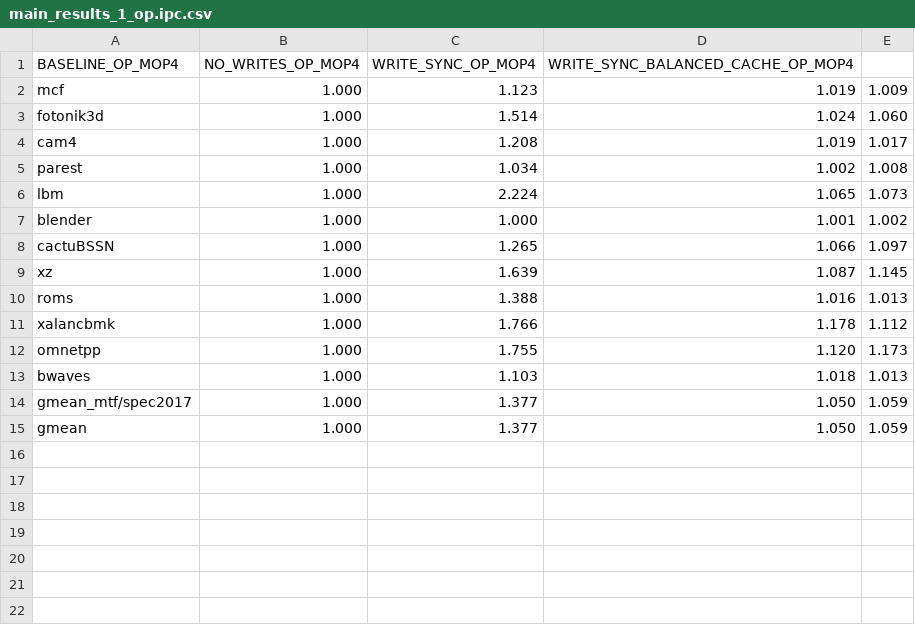
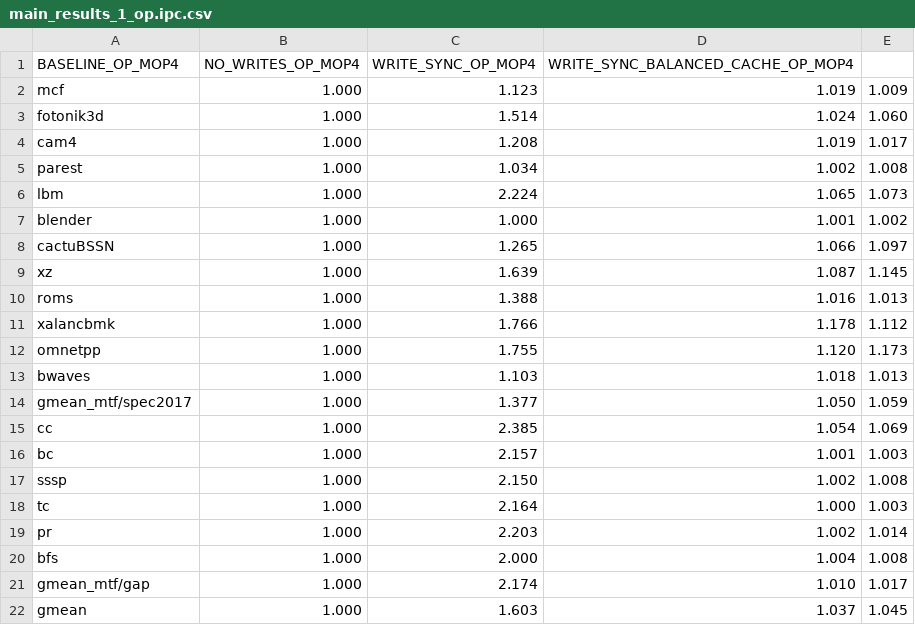
Before and after one commit to suhaskvittal/frost, a CSV file: data/main_results_1_op.ipc.csv, drawn as a sheet.

```diff
--- a/data/main_results_1_op.ipc.csv
+++ b/data/main_results_1_op.ipc.csv
@@ -14,2 +14,9 @@ bwaves,1.000,1.103,1.018,1.013
 gmean_mtf/spec2017,1.000,1.377,1.050,1.059
-gmean,1.000,1.377,1.050,1.059
+cc,1.000,2.385,1.054,1.069
+bc,1.000,2.157,1.001,1.003
+sssp,1.000,2.150,1.002,1.008
+tc,1.000,2.164,1.000,1.003
+pr,1.000,2.203,1.002,1.014
+bfs,1.000,2.000,1.004,1.008
+gmean_mtf/gap,1.000,2.174,1.010,1.017
+gmean,1.000,1.603,1.037,1.045
```
Also changed, not shown: data/main_results_1_cp.ipc.csv, 1 other file.
